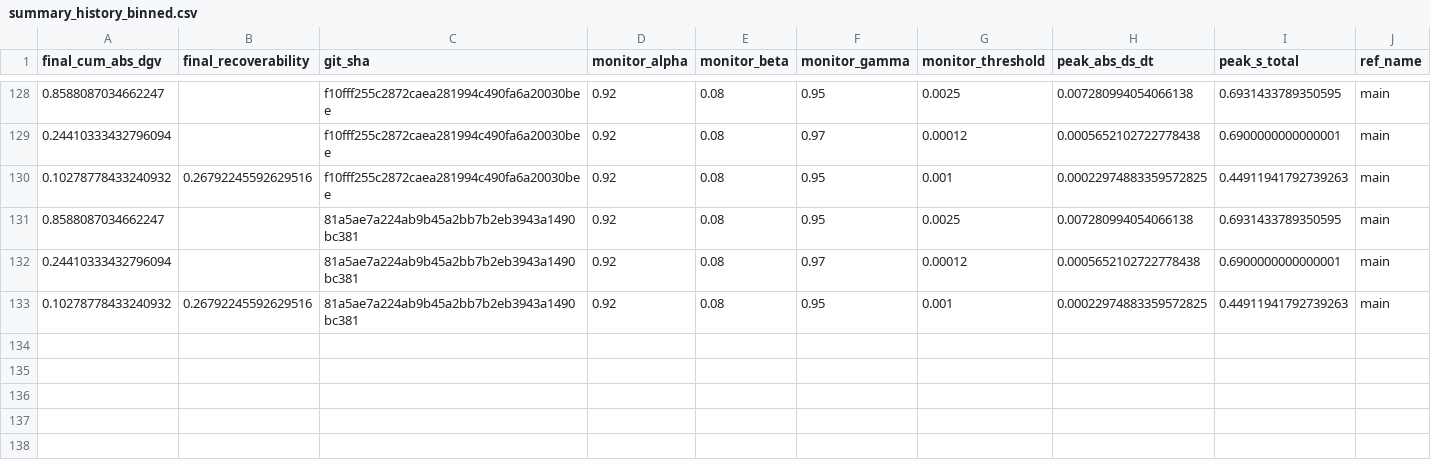
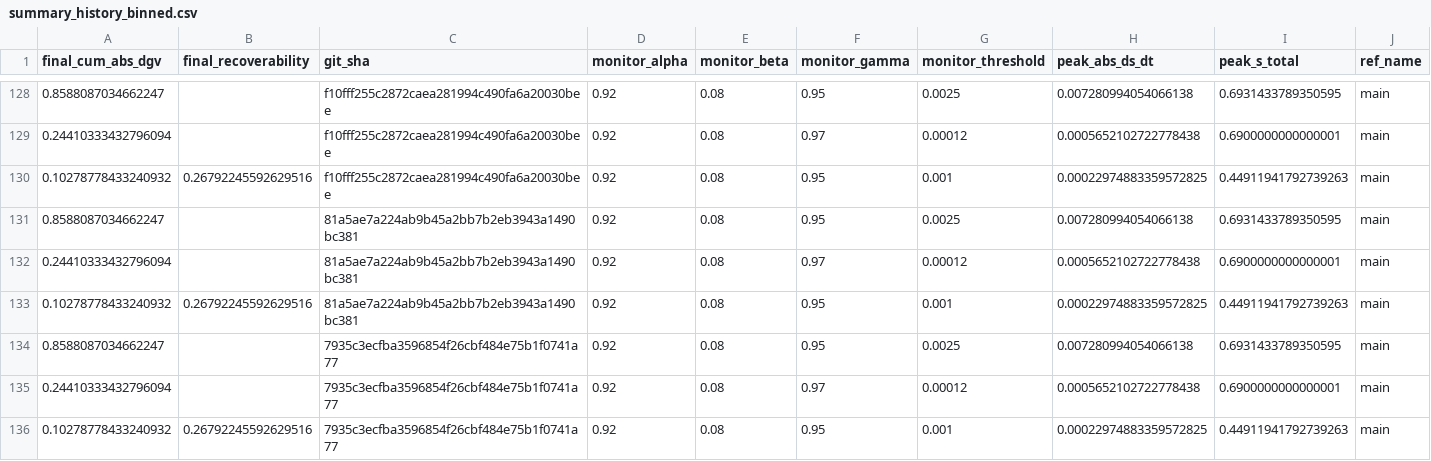
Before and after one commit to willshacklett/god-variable-theory, a CSV file: data/longitudinal/summary_history_binned.csv, drawn as a sheet; only a part is shown, gaps mark what is left out; rows hold the shown columns only; the diff names each change by its address in the sheet, - before the commit and + after, or states it on an @@ line.

```diff
--- a/data/longitudinal/summary_history_binned.csv
+++ b/data/longitudinal/summary_history_binned.csv
+row 134: 0.8588087034662247 |  | 7935c3ecfba3596854f26cbf484e75b1f0741a77 | 0.92 | 0.08 | 0.95 | 0.0025 | 0.007280994054066138 | 0.6931433789350595 | main
+row 135: 0.24410333432796094 |  | 7935c3ecfba3596854f26cbf484e75b1f0741a77 | 0.92 | 0.08 | 0.97 | 0.00012 | 0.0005652102722778438 | 0.6900000000000001 | main
+row 136: 0.10278778433240932 | 0.26792245592629516 | 7935c3ecfba3596854f26cbf484e75b1f0741a77 | 0.92 | 0.08 | 0.95 | 0.001 | 0.00022974883359572825 | 0.44911941792739263 | main
```
Also changed, not shown: data/longitudinal/summary_history.csv.
